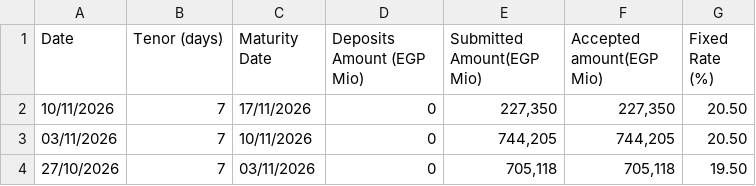
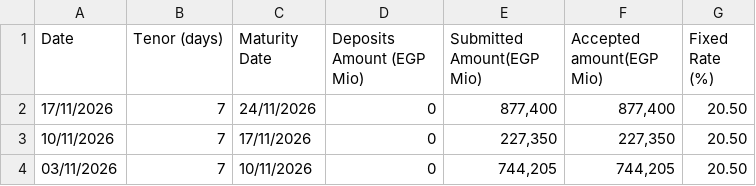
Before and after one commit to mogh0neim/egypt-macro, a CSV file: data/clean/records/auction_deposits_fixed.csv, drawn as a sheet; only a part is shown; the shorter side is filled out with more unchanged rows.

```diff
--- a/data/clean/records/auction_deposits_fixed.csv
+++ b/data/clean/records/auction_deposits_fixed.csv
@@ -1,2 +1,3 @@
 Date,Tenor (days),Maturity Date,Deposits Amount (EGP Mio),Submitted Amount(EGP Mio),Accepted amount(EGP Mio),Fixed Rate (%)
+17/11/2026,7,24/11/2026,0,"877,400","877,400",20.50
 10/11/2026,7,17/11/2026,0,"227,350","227,350",20.50
```
Also changed, not shown: data/clean/series/conia.csv, data/clean/series/conia_index.csv, 17 other files.
